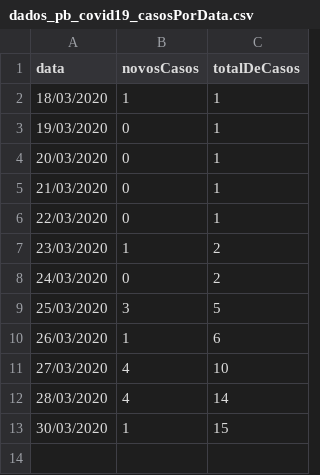
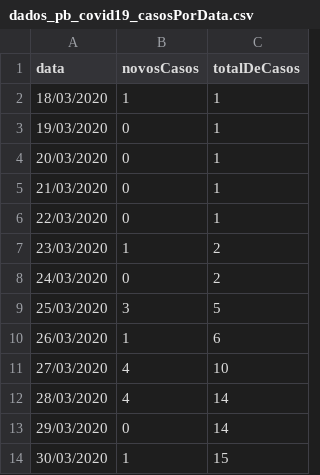
Before and after one commit to covid19pb/covid19pb.github.io, a CSV file: data/dados_pb_covid19_casosPorData.csv, drawn as a sheet; the diff names each change by its address in the sheet, - before the commit and + after, or states it on an @@ line.

Commit message:
Atualização - Inserção dos links dos boletins da Secretaria de Saúde e outras correções
inseridos dados dos dias que não houveram boletim da secretaria de saúde, copiando os dados do dia anterior, até o lançamento de um novo boletim. Correção do gráfico dos pacientes separados por sexo.

```diff
--- a/data/dados_pb_covid19_casosPorData.csv
+++ b/data/dados_pb_covid19_casosPorData.csv
+row 13: 29/03/2020 | 0 | 14
```
Also changed, not shown: 2 other files.
